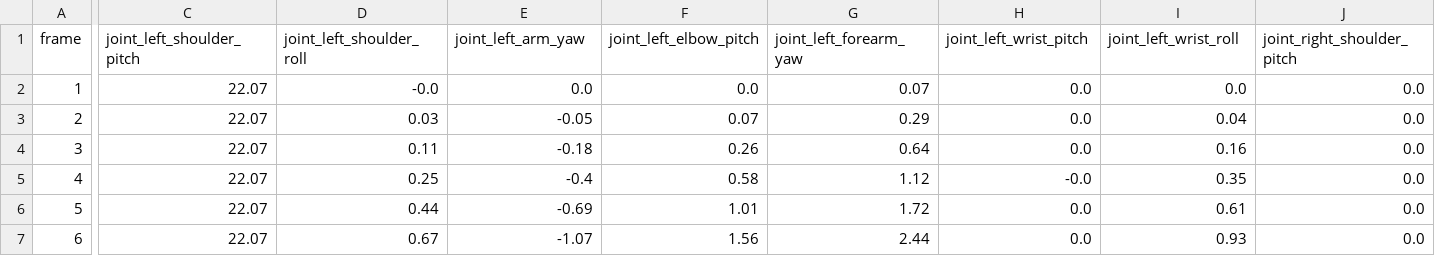
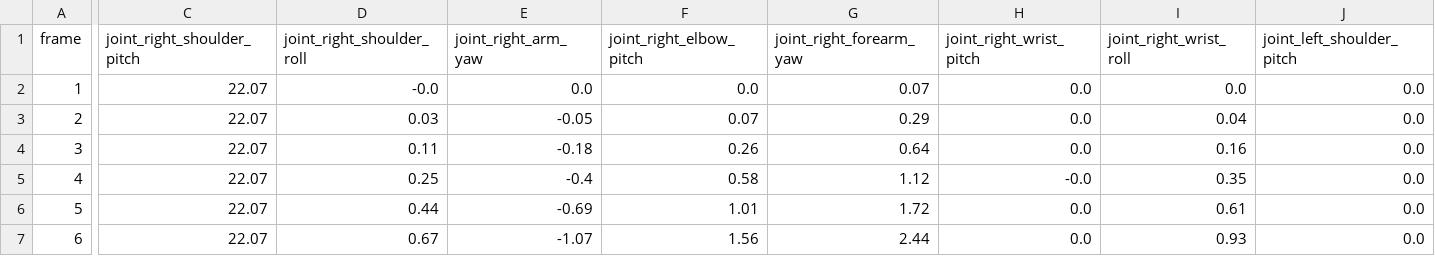
Before and after one commit to dk-teknologisk-ALMC/energirobotter-ros-workspace-alex, a CSV file: energirobotter_bringup/animations/recording_arms_test.csv, drawn as a sheet; only a part is shown, gaps mark what is left out; the diff covers the shown part only; the diff names each change by its address in the sheet, - before the commit and + after, or states it on an @@ line.

Commit message:
Revert "animations: swap right<->left arm/hand column names in all 18 CSV headers"
This reverts commit b1563ab3708bd42ac82cec8e248ca61cf68d14b0.

```diff
--- a/energirobotter_bringup/animations/recording_arms_test.csv
+++ b/energirobotter_bringup/animations/recording_arms_test.csv
-C1: joint_left_shoulder_pitch
+C1: joint_right_shoulder_pitch
-D1: joint_left_shoulder_roll
+D1: joint_right_shoulder_roll
-E1: joint_left_arm_yaw
+E1: joint_right_arm_yaw
-F1: joint_left_elbow_pitch
+F1: joint_right_elbow_pitch
-G1: joint_left_forearm_yaw
+G1: joint_right_forearm_yaw
-H1: joint_left_wrist_pitch
+H1: joint_right_wrist_pitch
-I1: joint_left_wrist_roll
+I1: joint_right_wrist_roll
-J1: joint_right_shoulder_pitch
+J1: joint_left_shoulder_pitch
```
Also changed, not shown: 6 edited cells elsewhere in this file, energirobotter_bringup/animations/recording_right_underarm_test.csv, energirobotter_bringup/animations/recording_right_wrist_test.csv.
